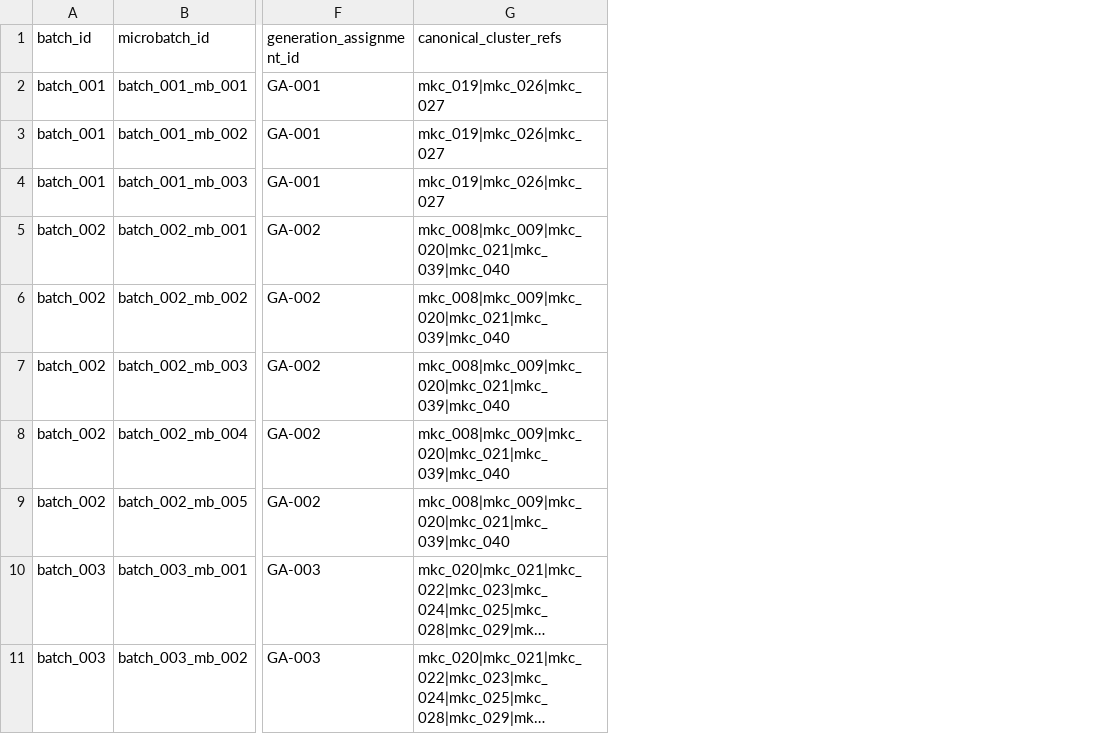
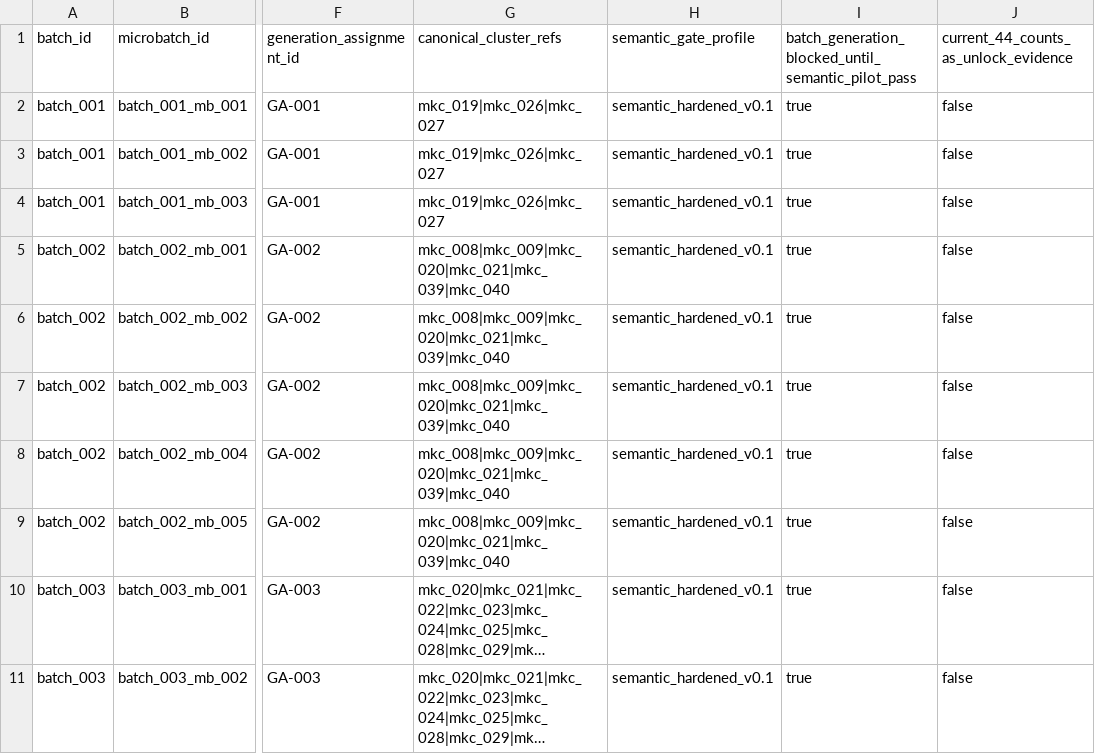
Before and after one commit to andyan77/diyu-agent, a CSV file: 02_generation_brief_pack/00_microbatch_plan.csv, drawn as a sheet; only a part is shown, gaps mark what is left out; long unchanged cells end in …; the diff names each change by its address in the sheet, - before the commit and + after, or states it on an @@ line.

Commit message:
fix: harden semantic pilot gates and block batch generation

```diff
--- a/02_generation_brief_pack/00_microbatch_plan.csv
+++ b/02_generation_brief_pack/00_microbatch_plan.csv
+column H (semantic_gate_profile), rows 2-11: all semantic_hardened_v0.1
+column I, rows 1-11: batch_generation_blocked_until_semantic_pilot_pass | true | true | true | true | true | true | true | true | true | true
+column J, rows 1-11: current_44_counts_as_unlock_evidence | false | false | false | false | false | false | false | false | false | false
```
Also changed, not shown: 54 other files.
